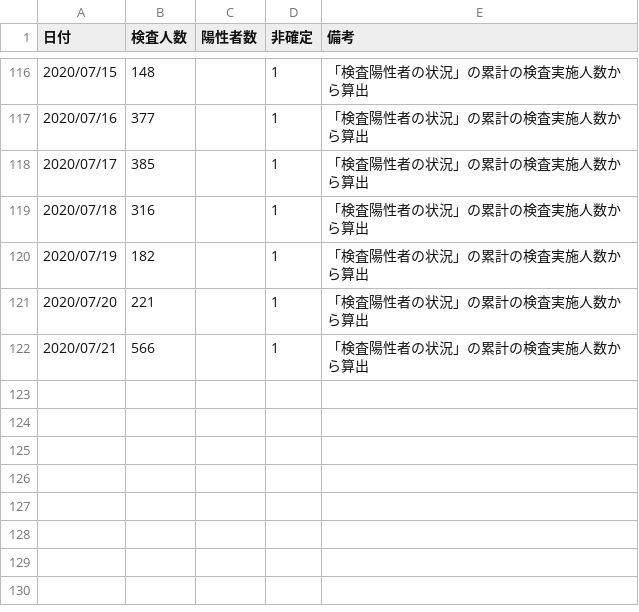
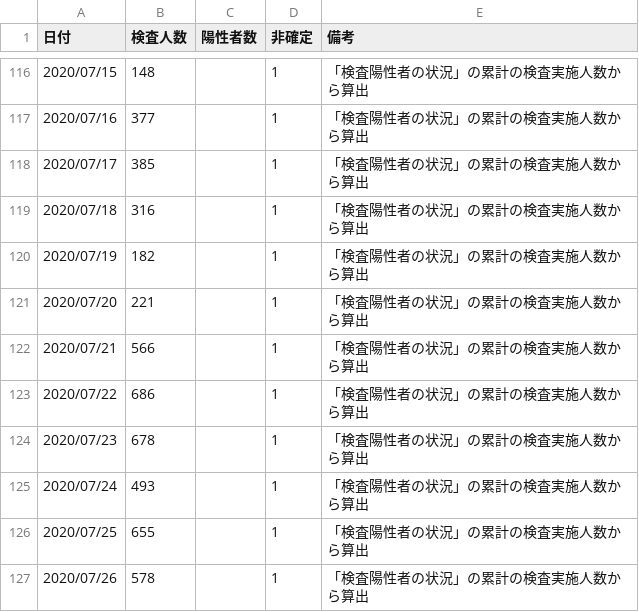
Before and after one commit to yoshitaka7/covid19, a CSV file: inspection_persons_summary.csv, drawn as a sheet; only a part is shown, gaps mark what is left out; the diff names each change by its address in the sheet, - before the commit and + after, or states it on an @@ line.

Commit message:
update data

```diff
--- a/inspection_persons_summary.csv
+++ b/inspection_persons_summary.csv
+row 123: 2020/07/22 | 686 |  | 1 | 「検査陽性者の状況」の累計の検査実施人数から算出
+row 124: 2020/07/23 | 678 |  | 1 | 「検査陽性者の状況」の累計の検査実施人数から算出
+row 125: 2020/07/24 | 493 |  | 1 | 「検査陽性者の状況」の累計の検査実施人数から算出
+row 126: 2020/07/25 | 655 |  | 1 | 「検査陽性者の状況」の累計の検査実施人数から算出
+row 127: 2020/07/26 | 578 |  | 1 | 「検査陽性者の状況」の累計の検査実施人数から算出
```
Also changed, not shown: inspections_summary.csv, 1 other file.
